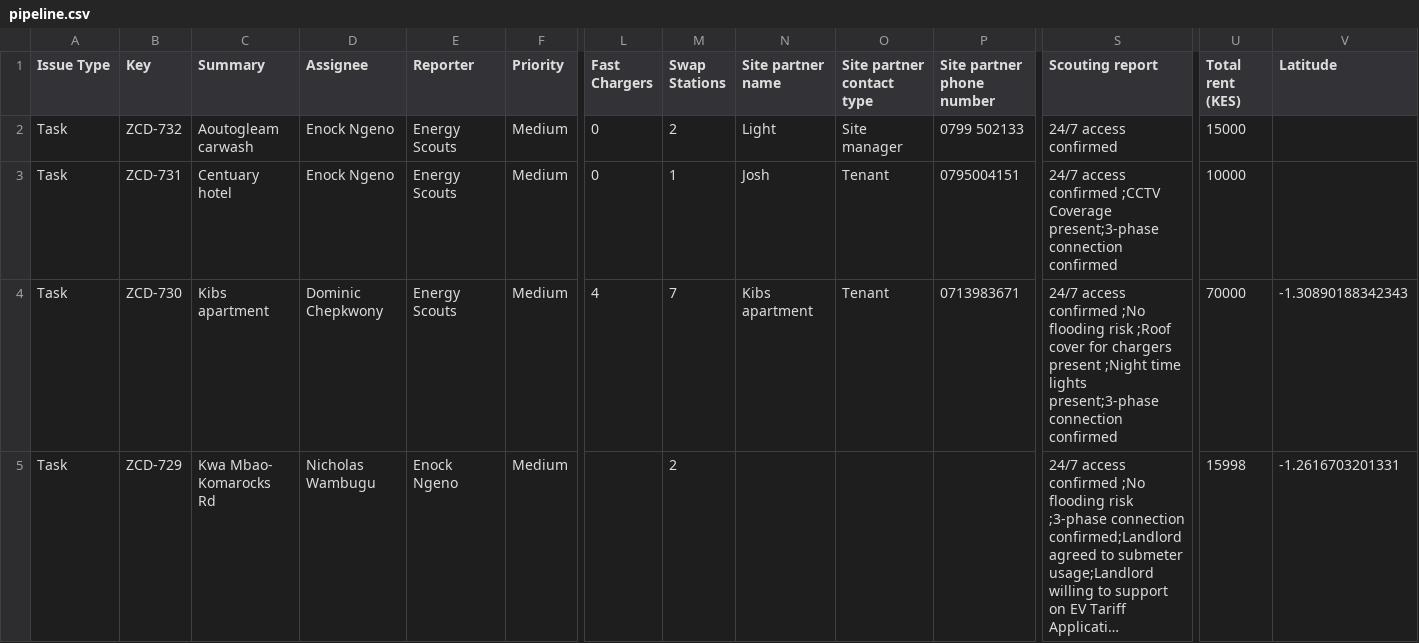
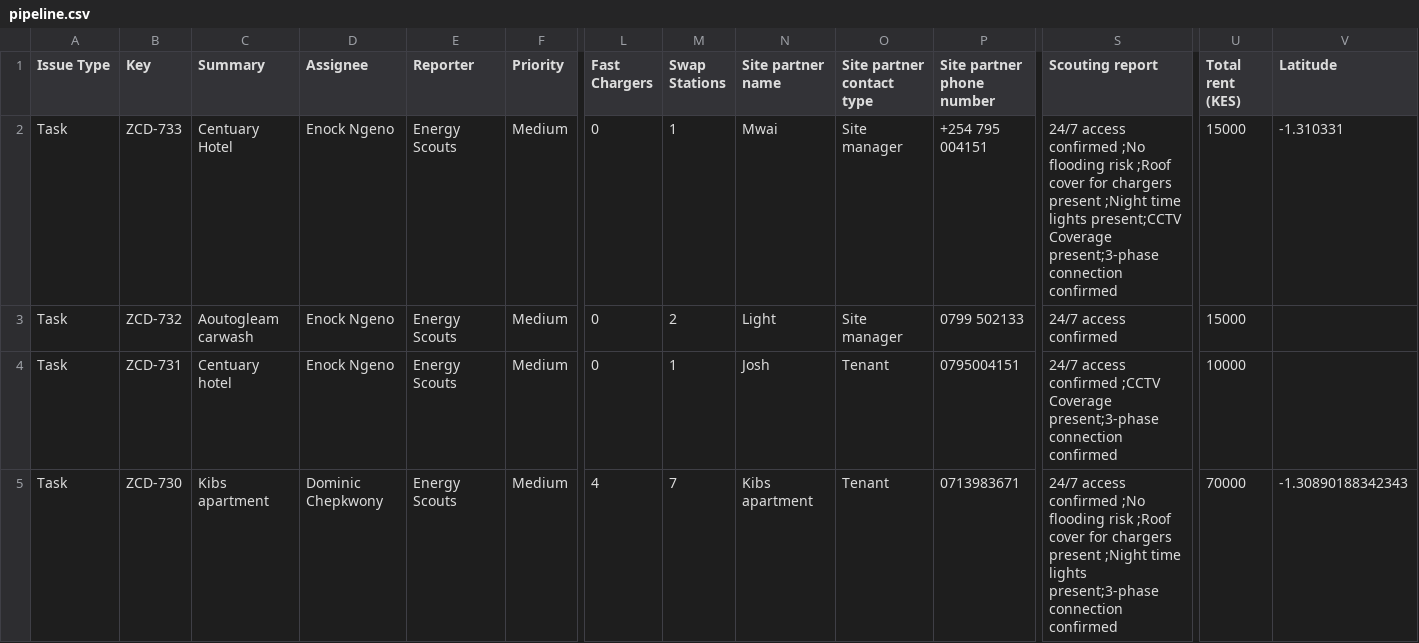
Before and after one commit to keithkinuthiakamauzeno/Network-Overview-Dashboard, a CSV file: data/pipeline.csv, drawn as a sheet; only a part is shown, gaps mark what is left out; the shorter side is filled out with more unchanged rows; long unchanged cells end in …; rows hold the shown columns only; the diff covers the shown part only; the diff names each change by its address in the sheet, - before the commit and + after, or states it on an @@ line.

```diff
--- a/data/pipeline.csv
+++ b/data/pipeline.csv
+row 2: Task | ZCD-733 | Centuary Hotel | Enock Ngeno | Energy Scouts | Medium | 0 | 1 | Mwai | Site manager | +254 795 004151 | 24/7 access confirmed ;No flooding risk ;Roof cover for chargers present ;Night time lights present;CCTV Coverage present;3-phase connection confirmed | 15000 | -1.310331
```
Also changed, not shown: 13 edited cells elsewhere in this file.
